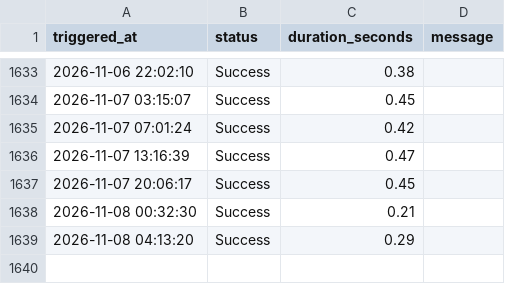
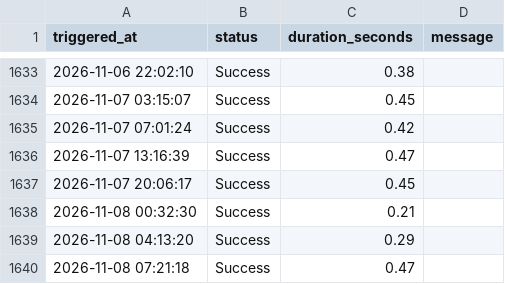
Before and after one commit to AnshulAgrawal04/nifty-defence-tracker, a CSV file: run_log.csv, drawn as a sheet; only a part is shown, gaps mark what is left out.

```diff
--- a/run_log.csv
+++ b/run_log.csv
@@ -1639 +1639,2 @@ triggered_at,status,duration_seconds,message
 2026-11-08 04:13:20,Success,0.29,
+2026-11-08 07:21:18,Success,0.47,
```
Also changed, not shown: all_indices.csv, 1 other file.
